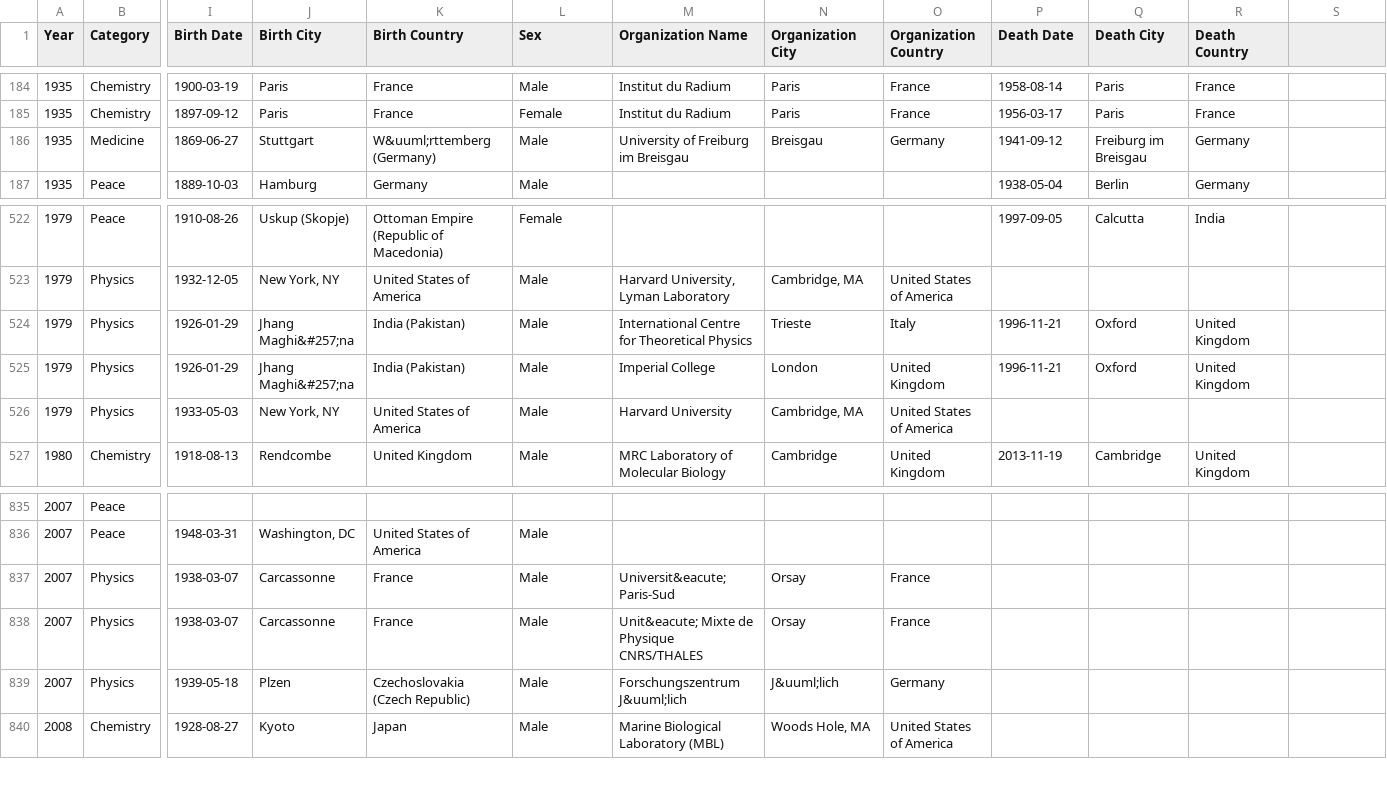
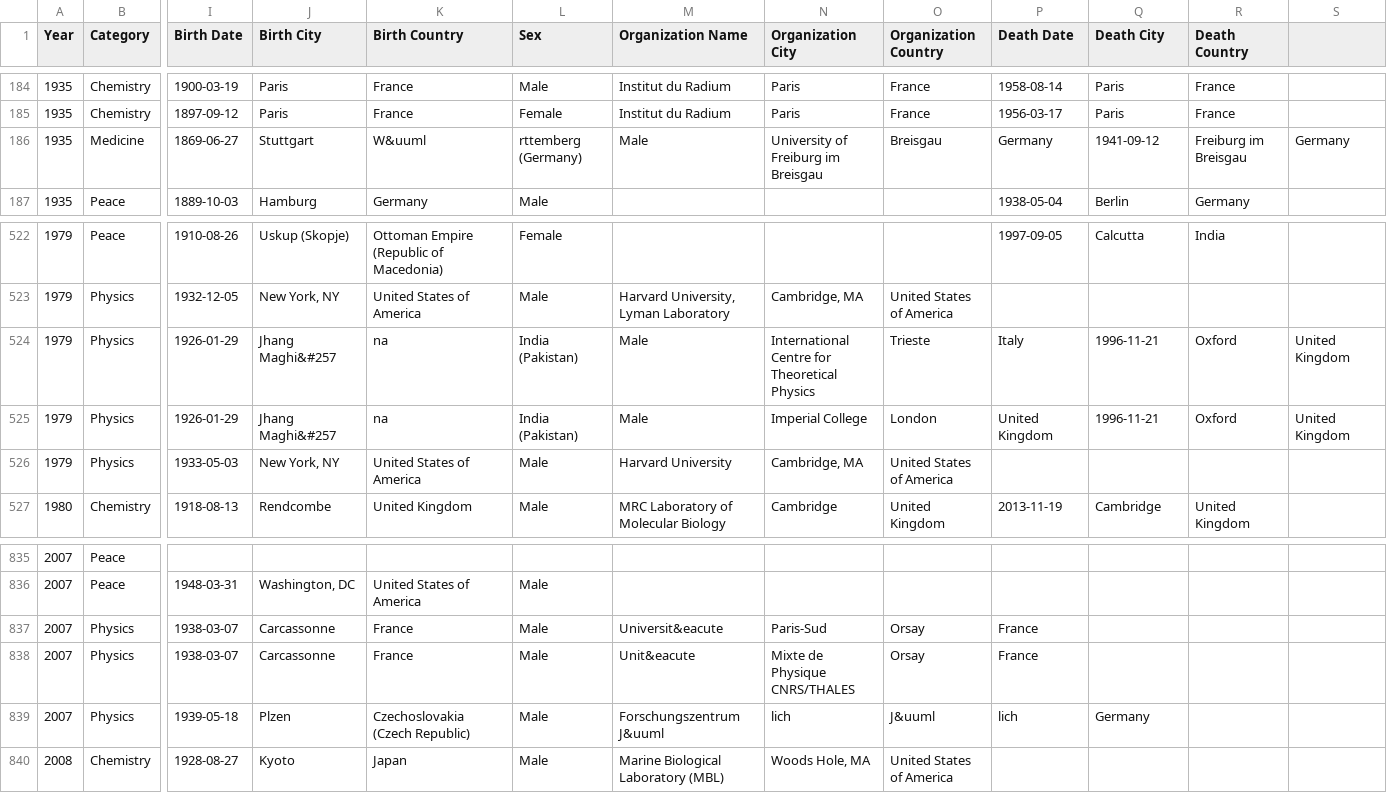
Before and after one commit to subhojit-chakz/nobelprize-analysis, a CSV file: input/archive.csv, drawn as a sheet; only a part is shown, gaps mark what is left out; the diff covers the shown part only; the diff names each change by its address in the sheet, - before the commit and + after, or states it on an @@ line.

Commit message:
Modify a single name

```diff
--- a/input/archive.csv
+++ b/input/archive.csv
-K186 (Birth Country): W&uuml;rttemberg (Germany)
+K186 (Birth Country): W&uuml
-L186 (Sex): Male
+L186 (Sex): rttemberg (Germany)
-M186 (Organization Name): University of Freiburg im Breisgau
+M186 (Organization Name): Male
-N186 (Organization City): Breisgau
+N186 (Organization City): University of Freiburg im Breisgau
-O186 (Organization Country): Germany
+O186 (Organization Country): Breisgau
-P186 (Death Date): 1941-09-12
+P186 (Death Date): Germany
-Q186 (Death City): Freiburg im Breisgau
+Q186 (Death City): 1941-09-12
-R186 (Death Country): Germany
+R186 (Death Country): Freiburg im Breisgau
-S186: (empty)
+S186: Germany
-J524:J525 (Birth City): Jhang Maghi&#257;na
+J524:J525 (Birth City): Jhang Maghi&#257
-K524:K525 (Birth Country): India (Pakistan)
+K524:K525 (Birth Country): na
-L524:L525 (Sex): Male
+L524:L525 (Sex): India (Pakistan)
-M524 (Organization Name): International Centre for Theoretical Physics
+M524 (Organization Name): Male
-N524 (Organization City): Trieste
+N524 (Organization City): International Centre for Theoretical Physics
-O524 (Organization Country): Italy
+O524 (Organization Country): Trieste
-P524 (Death Date): 1996-11-21
+P524 (Death Date): Italy
-Q524:Q525 (Death City): Oxford
+Q524:Q525 (Death City): 1996-11-21
-R524:R525 (Death Country): United Kingdom
+R524:R525 (Death Country): Oxford
-S524:S525: (empty)
+S524:S525: United Kingdom
-M525 (Organization Name): Imperial College
+M525 (Organization Name): Male
-N525 (Organization City): London
+N525 (Organization City): Imperial College
-O525 (Organization Country): United Kingdom
+O525 (Organization Country): London
-P525 (Death Date): 1996-11-21
+P525 (Death Date): United Kingdom
-M837 (Organization Name): Universit&eacute; Paris-Sud
+M837 (Organization Name): Universit&eacute
-N837 (Organization City): Orsay
+N837 (Organization City): Paris-Sud
-O837:O838 (Organization Country): France
+O837:O838 (Organization Country): Orsay
-P837:P838 (Death Date): (empty)
+P837:P838 (Death Date): France
-M838 (Organization Name): Unit&eacute; Mixte de Physique CNRS/THALES
+M838 (Organization Name): Unit&eacute
-N838 (Organization City): Orsay
+N838 (Organization City): Mixte de Physique CNRS/THALES
-M839 (Organization Name): Forschungszentrum J&uuml;lich
+M839 (Organization Name): Forschungszentrum J&uuml
-N839 (Organization City): J&uuml;lich
+N839 (Organization City): lich
-O839 (Organization Country): Germany
+O839 (Organization Country): J&uuml
-P839 (Death Date): (empty)
+P839 (Death Date): lich
-Q839 (Death City): (empty)
+Q839 (Death City): Germany
```
Also changed, not shown: 15 edited cells elsewhere in this file.
